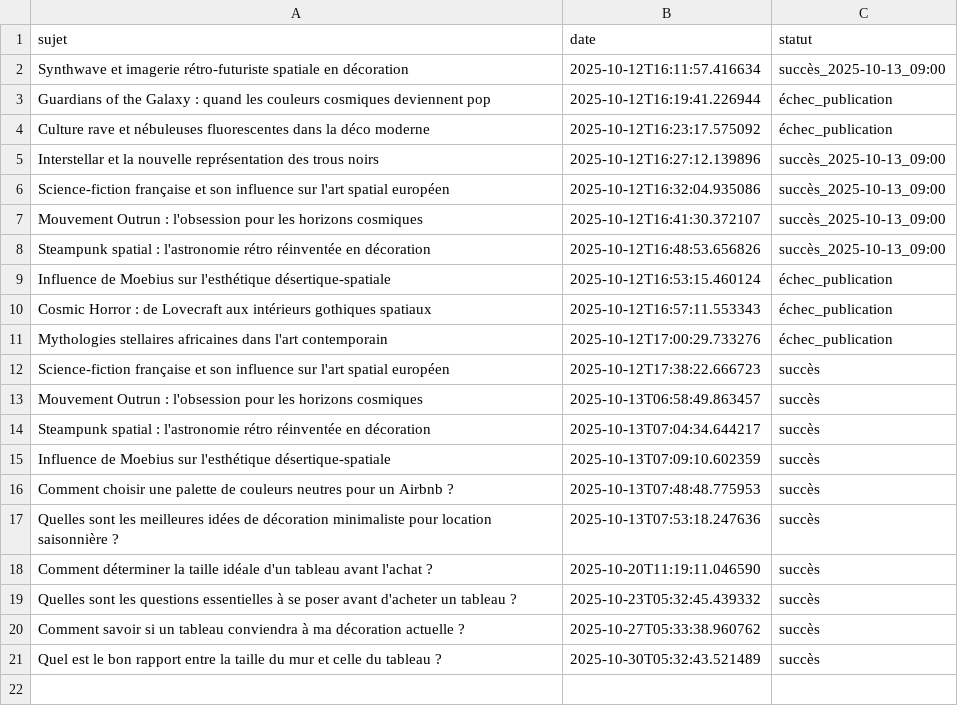
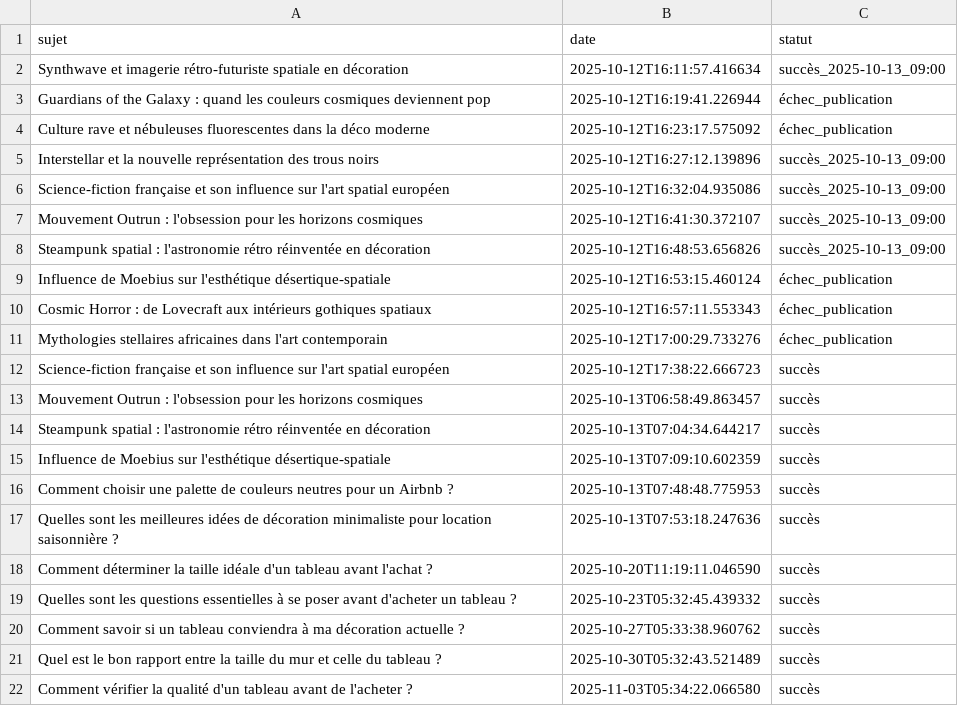
Before and after one commit to Metalosmose21/Indispensables-1, a CSV file: sujets_traites.csv, drawn as a sheet.

```diff
--- a/sujets_traites.csv
+++ b/sujets_traites.csv
@@ -21 +21,2 @@ Comment savoir si un tableau conviendra à ma décoration actuelle ?,2025-10-27T
 Quel est le bon rapport entre la taille du mur et celle du tableau ?,2025-10-30T05:32:43.521489,succès
+Comment vérifier la qualité d'un tableau avant de l'acheter ?,2025-11-03T05:34:22.066580,succès
```
Also changed, not shown: sujets.csv.
